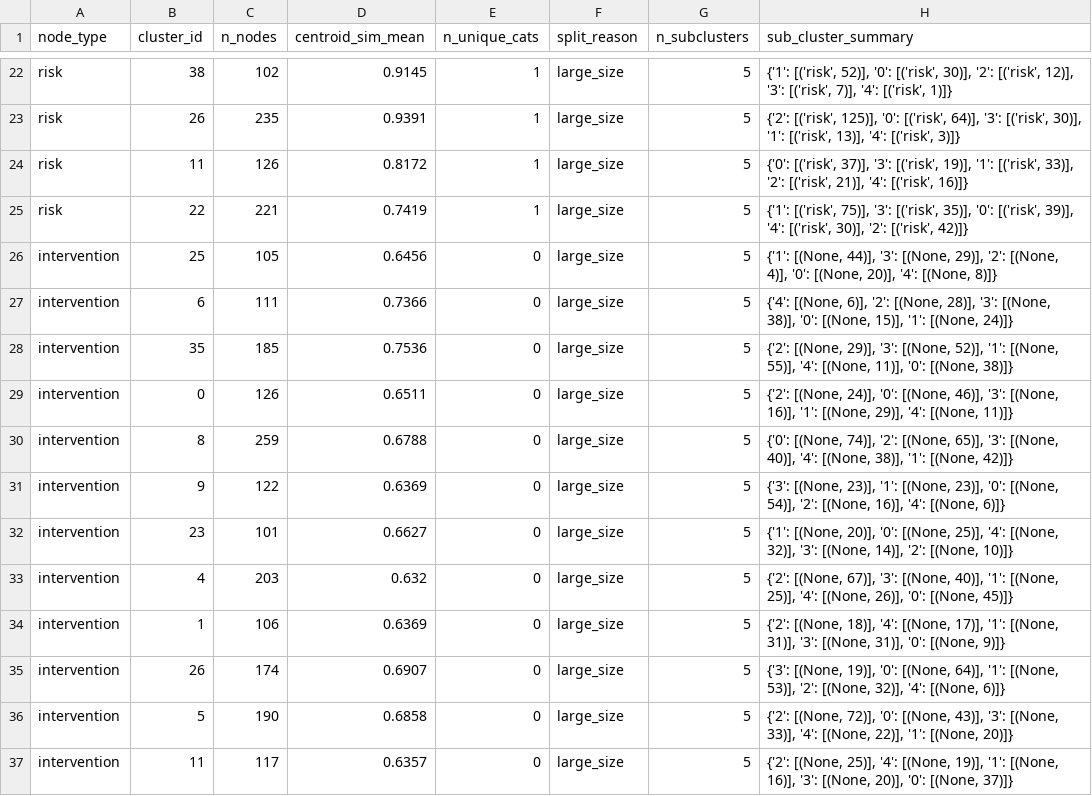
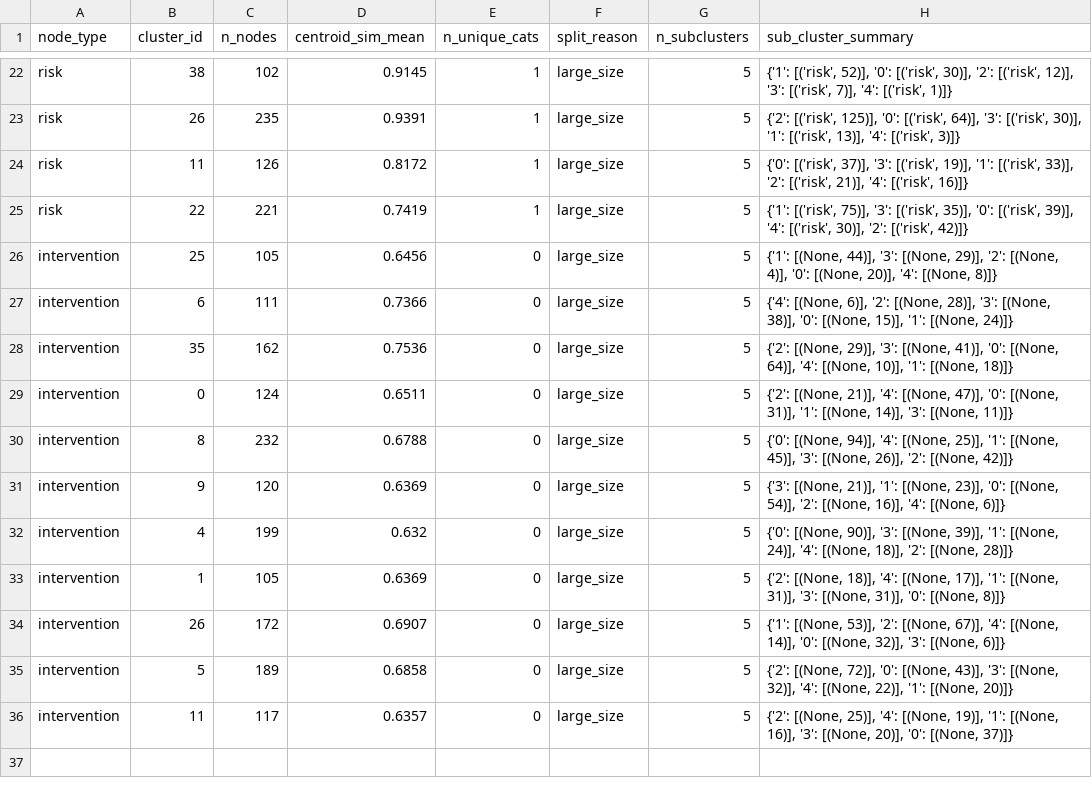
Before and after one commit to MartinLeitgab/AISafetyIntervention_LiteratureExtraction, a CSV file: graph_analysis/phase2_results/step4_finalanalysis/step4_subclusters/subcluster_summary.csv, drawn as a sheet; only a part is shown, gaps mark what is left out.

```diff
--- a/graph_analysis/phase2_results/step4_finalanalysis/step4_subclusters/subcluster_summary.csv
+++ b/graph_analysis/phase2_results/step4_finalanalysis/step4_subclusters/subcluster_summary.csv
@@ -27,11 +27,10 @@ intervention,25,105,0.6456,0,large_size,5,"{'1': [(None, 44)], '3': [(None, 29)]
 intervention,6,111,0.7366,0,large_size,5,"{'4': [(None, 6)], '2': [(None, 28)], '3': [(None, 38)], '0': [(None, 15)], '1': [(None, 24)]}"
-intervention,35,185,0.7536,0,large_size,5,"{'2': [(None, 29)], '3': [(None, 52)], '1': [(None, 55)], '4': [(None, 11)], '0': [(None, 38)]}"
-intervention,0,126,0.6511,0,large_size,5,"{'2': [(None, 24)], '0': [(None, 46)], '3': [(None, 16)], '1': [(None, 29)], '4': [(None, 11)]}"
-intervention,8,259,0.6788,0,large_size,5,"{'0': [(None, 74)], '2': [(None, 65)], '3': [(None, 40)], '4': [(None, 38)], '1': [(None, 42)]}"
-intervention,9,122,0.6369,0,large_size,5,"{'3': [(None, 23)], '1': [(None, 23)], '0': [(None, 54)], '2': [(None, 16)], '4': [(None, 6)]}"
-intervention,23,101,0.6627,0,large_size,5,"{'1': [(None, 20)], '0': [(None, 25)], '4': [(None, 32)], '3': [(None, 14)], '2': [(None, 10)]}"
-intervention,4,203,0.632,0,large_size,5,"{'2': [(None, 67)], '3': [(None, 40)], '1': [(None, 25)], '4': [(None, 26)], '0': [(None, 45)]}"
-intervention,1,106,0.6369,0,large_size,5,"{'2': [(None, 18)], '4': [(None, 17)], '1': [(None, 31)], '3': [(None, 31)], '0': [(None, 9)]}"
-intervention,26,174,0.6907,0,large_size,5,"{'3': [(None, 19)], '0': [(None, 64)], '1': [(None, 53)], '2': [(None, 32)], '4': [(None, 6)]}"
-intervention,5,190,0.6858,0,large_size,5,"{'2': [(None, 72)], '0': [(None, 43)], '3': [(None, 33)], '4': [(None, 22)], '1': [(None, 20)]}"
+intervention,35,162,0.7536,0,large_size,5,"{'2': [(None, 29)], '3': [(None, 41)], '0': [(None, 64)], '4': [(None, 10)], '1': [(None, 18)]}"
+intervention,0,124,0.6511,0,large_size,5,"{'2': [(None, 21)], '4': [(None, 47)], '0': [(None, 31)], '1': [(None, 14)], '3': [(None, 11)]}"
+intervention,8,232,0.6788,0,large_size,5,"{'0': [(None, 94)], '4': [(None, 25)], '1': [(None, 45)], '3': [(None, 26)], '2': [(None, 42)]}"
+intervention,9,120,0.6369,0,large_size,5,"{'3': [(None, 21)], '1': [(None, 23)], '0': [(None, 54)], '2': [(None, 16)], '4': [(None, 6)]}"
+intervention,4,199,0.632,0,large_size,5,"{'0': [(None, 90)], '3': [(None, 39)], '1': [(None, 24)], '4': [(None, 18)], '2': [(None, 28)]}"
+intervention,1,105,0.6369,0,large_size,5,"{'2': [(None, 18)], '4': [(None, 17)], '1': [(None, 31)], '3': [(None, 31)], '0': [(None, 8)]}"
+intervention,26,172,0.6907,0,large_size,5,"{'1': [(None, 53)], '2': [(None, 67)], '4': [(None, 14)], '0': [(None, 32)], '3': [(None, 6)]}"
+intervention,5,189,0.6858,0,large_size,5,"{'2': [(None, 72)], '0': [(None, 43)], '3': [(None, 32)], '4': [(None, 22)], '1': [(None, 20)]}"
 intervention,11,117,0.6357,0,large_size,5,"{'2': [(None, 25)], '4': [(None, 19)], '1': [(None, 16)], '3': [(None, 20)], '0': [(None, 37)]}"
```
Also changed, not shown: 23 other files.
